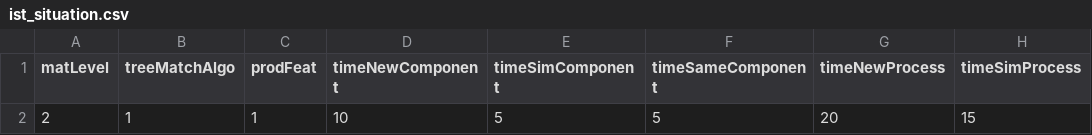
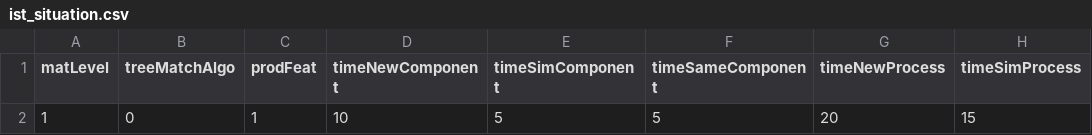
Before and after one commit to Liriax/dash_app, a CSV file: ist_situation.csv, drawn as a sheet; only a part is shown; the diff names each change by its address in the sheet, - before the commit and + after, or states it on an @@ line.

```diff
--- a/ist_situation.csv
+++ b/ist_situation.csv
-A2 (matLevel): 2
+A2 (matLevel): 1
-B2 (treeMatchAlgo): 1
+B2 (treeMatchAlgo): 0
```
Also changed, not shown: result.csv, 3 other files.
